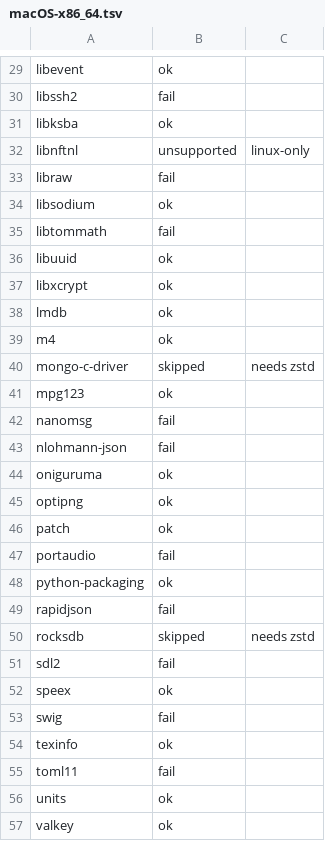
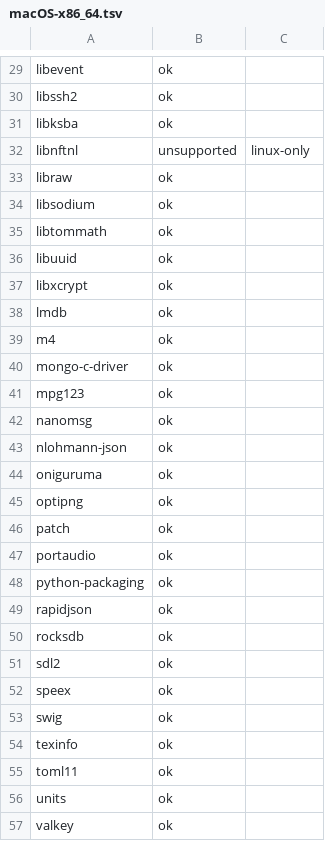
Before and after one commit to PanterSoft/tsi-packages, a TSV file: status-results/macOS-x86_64.tsv, drawn as a sheet; only a part is shown, gaps mark what is left out; the diff covers the shown part only; the diff names each change by its address in the sheet, - before the commit and + after, or states it on an @@ line.

```diff
--- a/status-results/macOS-x86_64.tsv
+++ b/status-results/macOS-x86_64.tsv
-B30: fail
+B30: ok
-B33: fail
+B33: ok
-B35: fail
+B35: ok
-B40: skipped
+B40: ok
-C40: needs zstd
+C40: (empty)
-B42:B43: fail
+B42:B43: ok
-B47: fail
+B47: ok
-B49: fail
+B49: ok
-B50: skipped
+B50: ok
-C50: needs zstd
+C50: (empty)
-B51: fail
+B51: ok
-B53: fail
+B53: ok
-B55: fail
+B55: ok
```
Also changed, not shown: 1 removed row and 148 edited cells elsewhere in this file, status-results/Linux-aarch64.tsv, status-results/Linux-x86_64.tsv, 1 other file.
